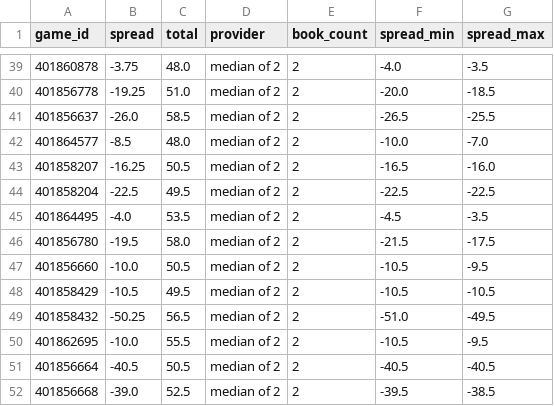
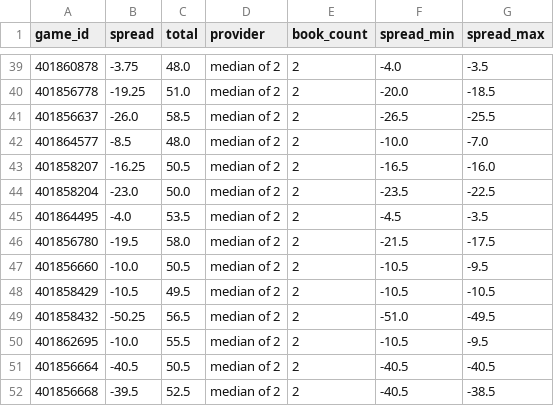
Before and after one commit to jdkincan/cfb, a CSV file: archive/2026/week-01/lines.csv, drawn as a sheet; only a part is shown, gaps mark what is left out; the diff covers the shown part only.

```diff
--- a/archive/2026/week-01/lines.csv
+++ b/archive/2026/week-01/lines.csv
@@ -43,3 +43,3 @@ game_id,spread,total,provider,book_count,spread_min,spread_max
 401858207,-16.25,50.5,median of 2,2,-16.5,-16.0
-401858204,-22.5,49.5,median of 2,2,-22.5,-22.5
+401858204,-23.0,50.0,median of 2,2,-23.5,-22.5
 401864495,-4.0,53.5,median of 2,2,-4.5,-3.5
@@ -51,2 +51,2 @@ game_id,spread,total,provider,book_count,spread_min,spread_max
 401856664,-40.5,50.5,median of 2,2,-40.5,-40.5
-401856668,-39.0,52.5,median of 2,2,-39.5,-38.5
+401856668,-39.5,52.5,median of 2,2,-40.5,-38.5
```
Also changed, not shown: 1 added row, 1 removed row, 1 moved row and 11 edited cells elsewhere in this file, archive/2026/week-01/projections.csv, 8 other files.
